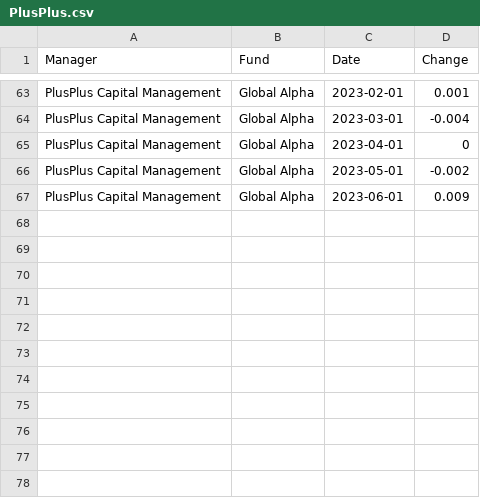
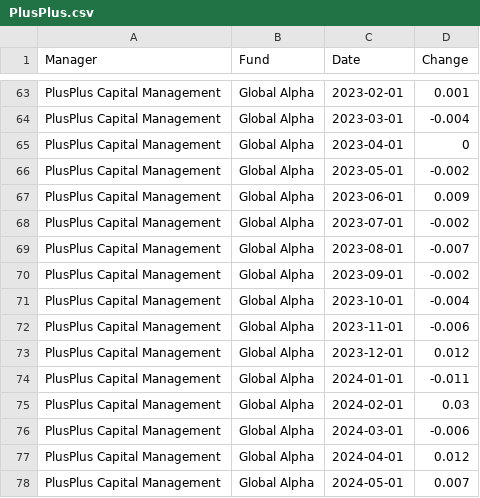
Before and after one commit to bodhiresearchgroup/Emerging-Manager-Smart-Portfolio, a CSV file: Data/PlusPlus.csv, drawn as a sheet; only a part is shown, gaps mark what is left out.

Commit message:
Updated data

```diff
--- a/Data/PlusPlus.csv
+++ b/Data/PlusPlus.csv
@@ -67 +67,12 @@ PlusPlus Capital Management,Global Alpha,2023-05-01,-0.002
 PlusPlus Capital Management,Global Alpha,2023-06-01,0.009
+PlusPlus Capital Management,Global Alpha,2023-07-01,-0.002
+PlusPlus Capital Management,Global Alpha,2023-08-01,-0.007
+PlusPlus Capital Management,Global Alpha,2023-09-01,-0.002
+PlusPlus Capital Management,Global Alpha,2023-10-01,-0.004
+PlusPlus Capital Management,Global Alpha,2023-11-01,-0.006
+PlusPlus Capital Management,Global Alpha,2023-12-01,0.012
+PlusPlus Capital Management,Global Alpha,2024-01-01,-0.011
+PlusPlus Capital Management,Global Alpha,2024-02-01,0.03
+PlusPlus Capital Management,Global Alpha,2024-03-01,-0.006
+PlusPlus Capital Management,Global Alpha,2024-04-01,0.012
+PlusPlus Capital Management,Global Alpha,2024-05-01,0.007
```
Also changed, not shown: Data/Breakout.csv, Data/DCM Systematic.csv, 6 other files.
